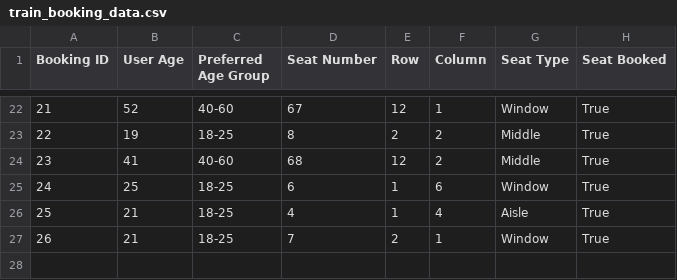
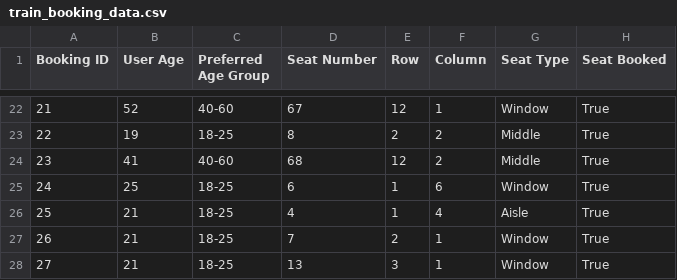
Before and after one commit to Data-Fusion-TIU/IRCTC_upgradation, a CSV file: train_booking_data.csv, drawn as a sheet; only a part is shown, gaps mark what is left out; the diff names each change by its address in the sheet, - before the commit and + after, or states it on an @@ line.

```diff
--- a/train_booking_data.csv
+++ b/train_booking_data.csv
+row 28: 27 | 21 | 18-25 | 13 | 3 | 1 | Window | True
```
Also changed, not shown: 6 other files.
